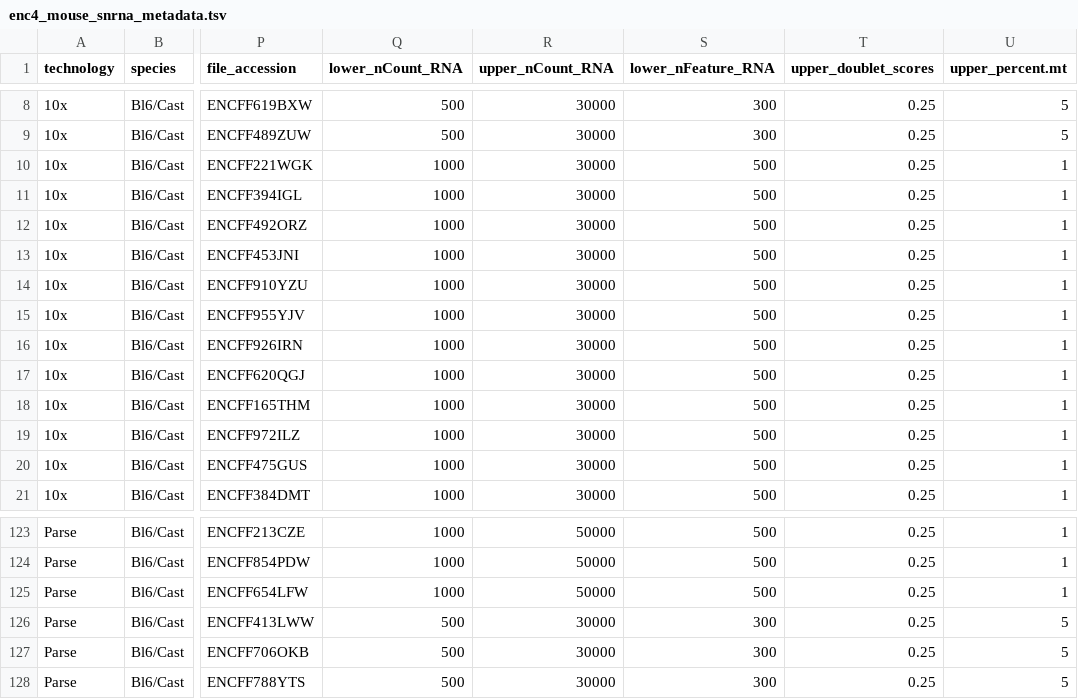
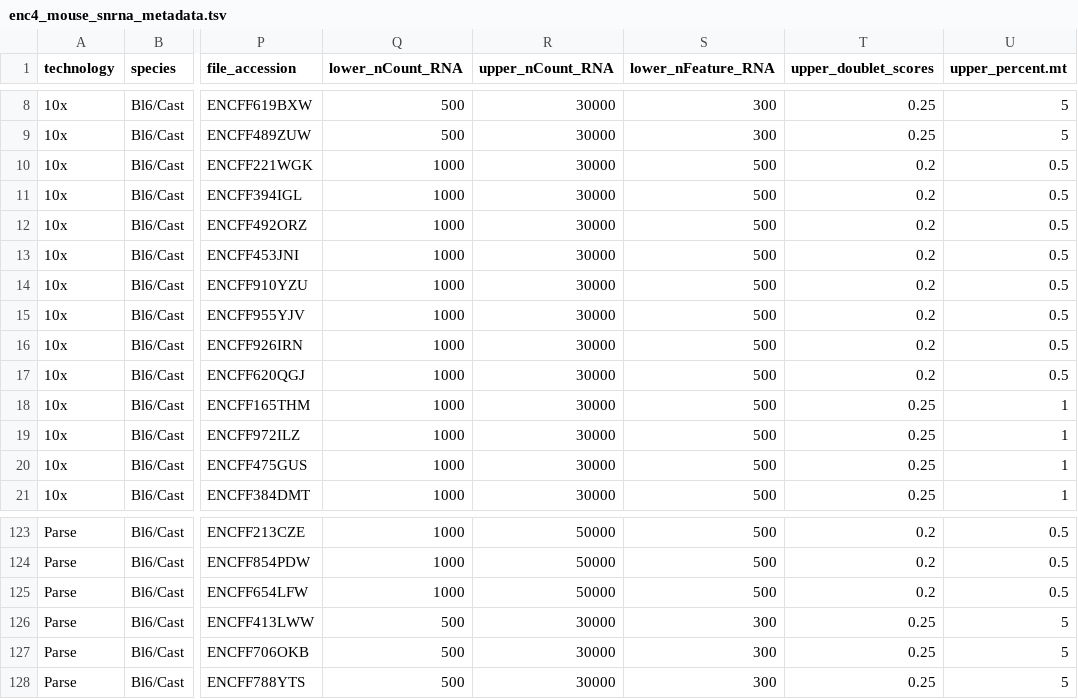
Before and after one commit to erebboah/enc4_mouse, a TSV file: snrna/ref/enc4_mouse_snrna_metadata.tsv, drawn as a sheet; only a part is shown, gaps mark what is left out; the diff covers the shown part only; the diff names each change by its address in the sheet, - before the commit and + after, or states it on an @@ line.

```diff
--- a/snrna/ref/enc4_mouse_snrna_metadata.tsv
+++ b/snrna/ref/enc4_mouse_snrna_metadata.tsv
-T10:T17 (upper_doublet_scores): 0.25
+T10:T17 (upper_doublet_scores): 0.2
-U10:U17 (upper_percent.mt): 1
+U10:U17 (upper_percent.mt): 0.5
-T123:T125 (upper_doublet_scores): 0.25
+T123:T125 (upper_doublet_scores): 0.2
-U123:U125 (upper_percent.mt): 1
+U123:U125 (upper_percent.mt): 0.5
```
Also changed, not shown: 162 edited cells elsewhere in this file, snrna/ref/enc4_mouse_snrna_celltypes_c2c12.csv.
